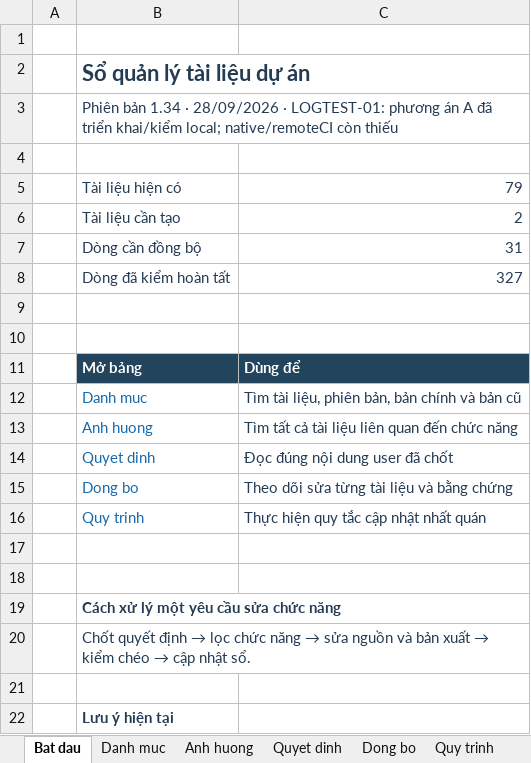
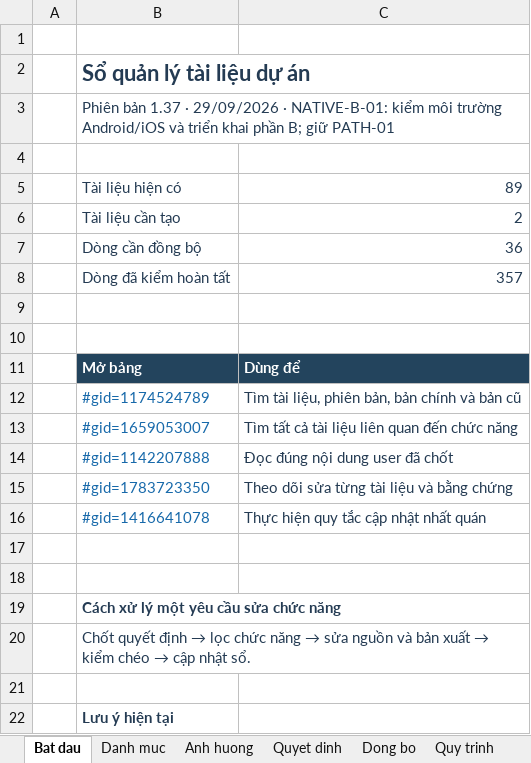
Before and after one commit to anhthaingd/dich-vu-quanh-ban, an Excel workbook: docs/project-control/So-quan-ly-tai-lieu.xlsx, sheet Bat dau, drawn as a sheet; only a part is shown; values as stored, in another font and other column widths than the file's, no borders; the diff names each change by its address in the sheet, - before the commit and + after, or states it on an @@ line.

```diff
--- a/docs/project-control/So-quan-ly-tai-lieu.xlsx (sheet Bat dau)
+++ b/docs/project-control/So-quan-ly-tai-lieu.xlsx (sheet Bat dau)
-B3: Phiên bản 1.34 · 28/09/2026 · LOGTEST-01: phương án A đã triển khai/kiểm local; native/remoteCI còn thiếu
+B3: Phiên bản 1.37 · 29/09/2026 · NATIVE-B-01: kiểm môi trường Android/iOS và triển khai phần B; giữ PATH-01
-C5: 79
+C5: 89
-C7: 31
+C7: 36
-C8: 327
+C8: 357
-B12: Danh muc
+B12: #gid=1174524789
-B13: Anh huong
+B13: #gid=1659053007
-B14: Quyet dinh
+B14: #gid=1142207888
-B15: Dong bo
+B15: #gid=1783723350
-B16: Quy trinh
+B16: #gid=1416641078
```
Also changed, not shown: sheet Dong bo, sheet Anh huong, sheet Danh muc, sheet Quyet dinh, 31 other files.
